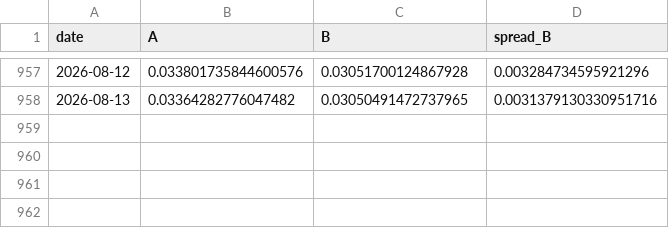
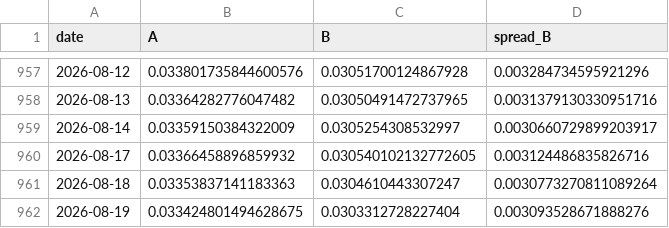
Before and after one commit to Oasis-X-Y/reits-data-tracker, a CSV file: data/processed/spread_B_daily.csv, drawn as a sheet; only a part is shown, gaps mark what is left out.

```diff
--- a/data/processed/spread_B_daily.csv
+++ b/data/processed/spread_B_daily.csv
@@ -958 +958,5 @@
 2026-08-13,0.03364282776047482,0.03050491472737965,0.0031379130330951716
+2026-08-14,0.03359150384322009,0.0305254308532997,0.0030660729899203917
+2026-08-17,0.03366458896859932,0.030540102132772605,0.003124486835826716
+2026-08-18,0.03353837141183363,0.0304610443307247,0.0030773270811089264
+2026-08-19,0.033424801494628675,0.0303312728227404,0.003093528671888276
```
Also changed, not shown: data/raw/bond_index_daily.csv, data/raw/bond_yields_daily.csv, 6 other files.
